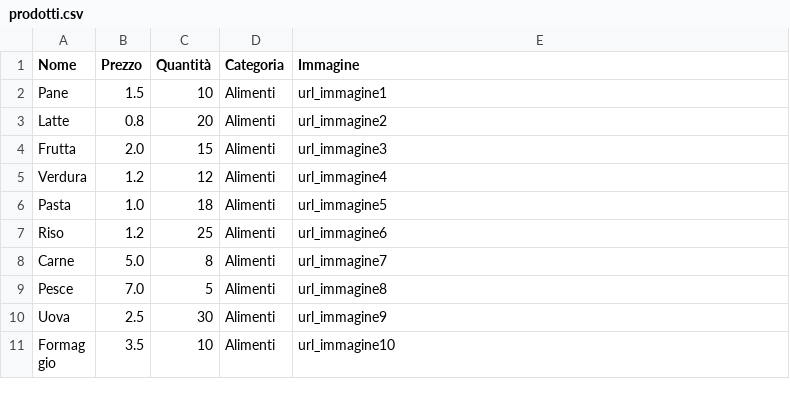
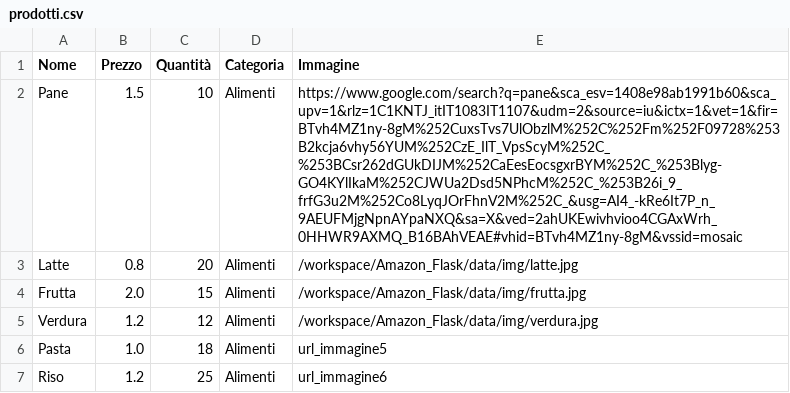
Before and after one commit to HuJun017/Amazon_Flask, a CSV file: data/prodotti.csv, drawn as a sheet; only a part is shown; the shorter side is filled out with more unchanged rows.

```diff
--- a/data/prodotti.csv
+++ b/data/prodotti.csv
@@ -1,6 +1,6 @@
 Nome,Prezzo,Quantità,Categoria,Immagine
-Pane,1.5,10,Alimenti,url_immagine1
-Latte,0.8,20,Alimenti,url_immagine2
-Frutta,2.0,15,Alimenti,url_immagine3
-Verdura,1.2,12,Alimenti,url_immagine4
+Pane,1.5,10,Alimenti,"https://www.google.com/search?q=pane&sca_esv=1408e98ab1991b60&sca_upv=1&rlz=1C1KNTJ_itIT1083IT1107&udm=2&source=iu&ictx=1&vet=1&fir=BTvh4MZ1ny-8gM%252CuxsTvs7UlObzlM%252C%252Fm%252F09728%253B2kcja6vhy56YUM%252CzE_IlT_VpsScyM%252C_%253BCsr262dGUkDIJM%252CaEesEocsgxrBYM%252C_%253Blyg-GO4KYlIkaM%252CJWUa2Dsd5NPhcM%252C_%253B26i_9_frfG3u2M%252Co8LyqJOrFhnV2M%252C_&usg=AI4_-kRe6It7P_n_9AEUFMjgNpnAYpaNXQ&sa=X&ved=2ahUKEwivhvioo4CGAxWrh_0HHWR9AXMQ_B16BAhVEAE#vhid=BTvh4MZ1ny-8gM&vssid=mosaic"
+Latte,0.8,20,Alimenti,/workspace/Amazon_Flask/data/img/latte.jpg
+Frutta,2.0,15,Alimenti,/workspace/Amazon_Flask/data/img/frutta.jpg
+Verdura,1.2,12,Alimenti,/workspace/Amazon_Flask/data/img/verdura.jpg
 Pasta,1.0,18,Alimenti,url_immagine5
```
Also changed, not shown: 7 other files.
